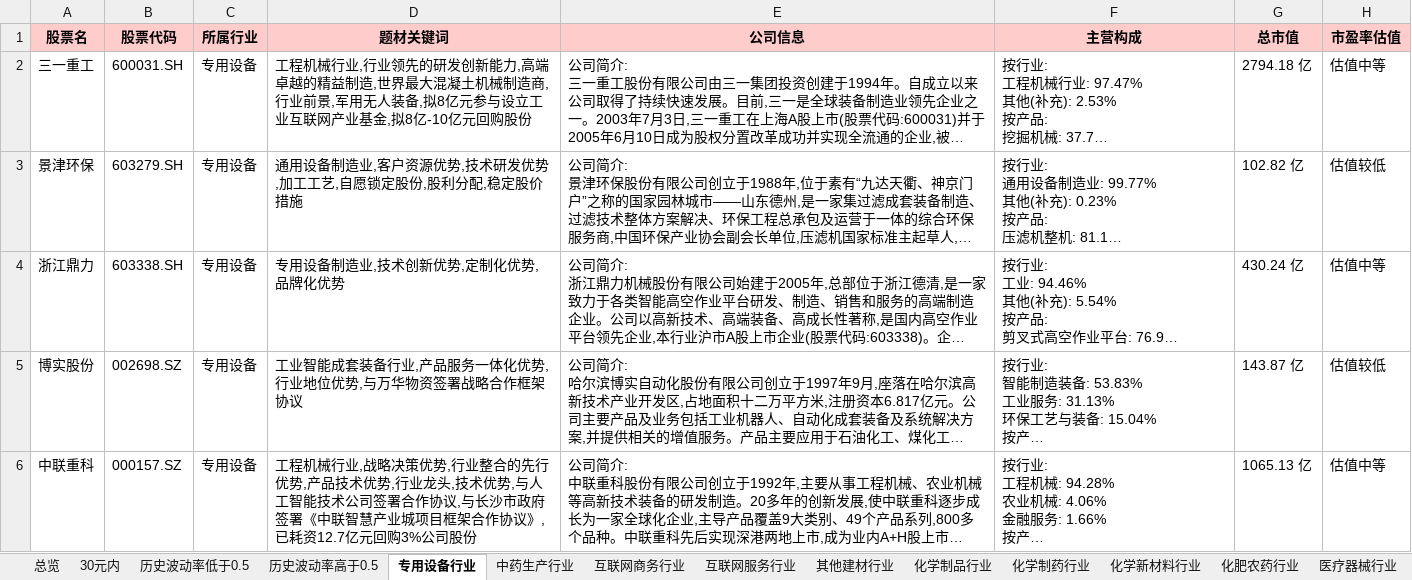
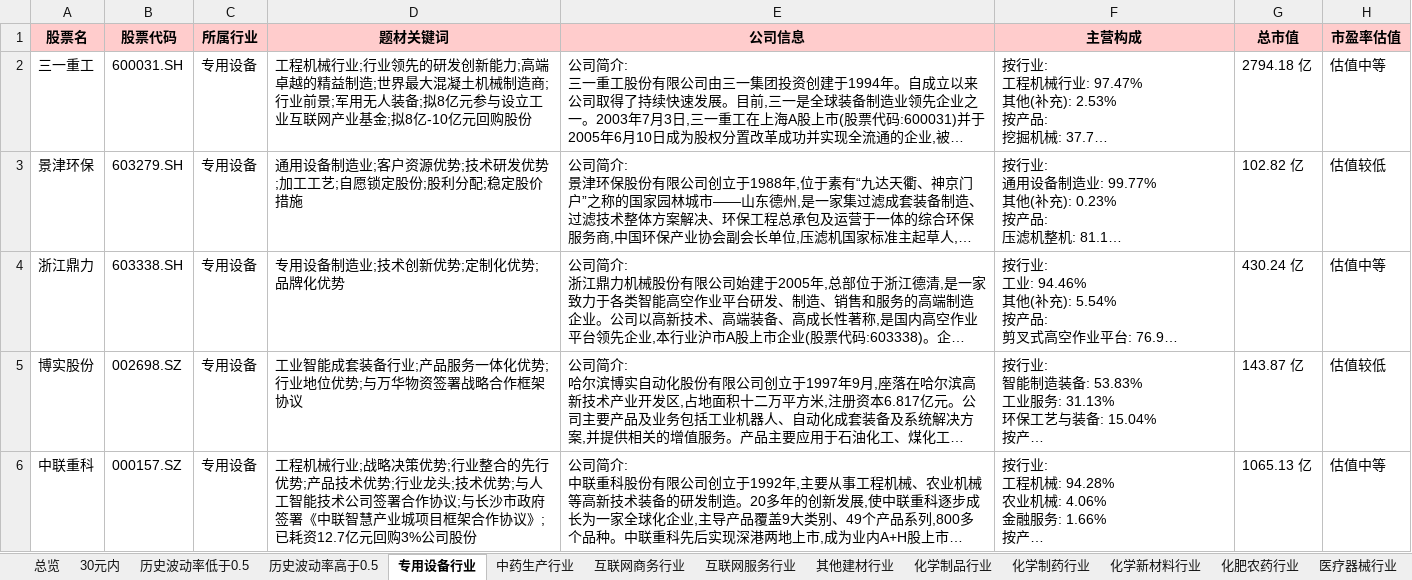
Before and after one commit to axiaoxin-com/investool, an Excel workbook: docs/x-stock.20210425.xlsx, sheet 专用设备行业, drawn as a sheet; only a part is shown; long unchanged cells end in …; values as stored, in another font and other column widths than the file's, no borders; the diff covers the shown part only; the diff names each change by its address in the sheet, - before the commit and + after, or states it on an @@ line.

```diff
--- a/docs/x-stock.20210425.xlsx (sheet 专用设备行业)
+++ b/docs/x-stock.20210425.xlsx (sheet 专用设备行业)
-D2 (题材关键词): …机械行业,行业领先的研发创新能力,高端卓越的精益制造,世界最大混凝土机械制造商,行业前景,军用无人装备,拟8亿元参与设立工业互联网产业基金,拟8亿-10…
+D2 (题材关键词): …机械行业;行业领先的研发创新能力;高端卓越的精益制造;世界最大混凝土机械制造商;行业前景;军用无人装备;拟8亿元参与设立工业互联网产业基金;拟8亿-10…
-D3 (题材关键词): 通用设备制造业,客户资源优势,技术研发优势,加工工艺,自愿锁定股份,股利分配,稳定股价措施
+D3 (题材关键词): 通用设备制造业;客户资源优势;技术研发优势;加工工艺;自愿锁定股份;股利分配;稳定股价措施
-D4 (题材关键词): 专用设备制造业,技术创新优势,定制化优势,品牌化优势
+D4 (题材关键词): 专用设备制造业;技术创新优势;定制化优势;品牌化优势
-D5 (题材关键词): 工业智能成套装备行业,产品服务一体化优势,行业地位优势,与万华物资签署战略合作框架协议
+D5 (题材关键词): 工业智能成套装备行业;产品服务一体化优势;行业地位优势;与万华物资签署战略合作框架协议
-D6 (题材关键词): …机械行业,战略决策优势,行业整合的先行优势,产品技术优势,行业龙头,技术优势,与人工智能技术公司签署合作协议,与长沙市政府签署《中联智慧产业城项目框架合作协议》,已耗资12.7…
+D6 (题材关键词): …机械行业;战略决策优势;行业整合的先行优势;产品技术优势;行业龙头;技术优势;与人工智能技术公司签署合作协议;与长沙市政府签署《中联智慧产业城项目框架合作协议》;已耗资12.7…
```
Also changed, not shown: 5 edited cells elsewhere in this sheet, sheet 总览, sheet 历史波动率低于0.5, sheet 30元内, sheet 历史波动率高于0.5, sheet 输变电设备行业, sheet 化学制品行业, 48 more sheets, 10 other files.
